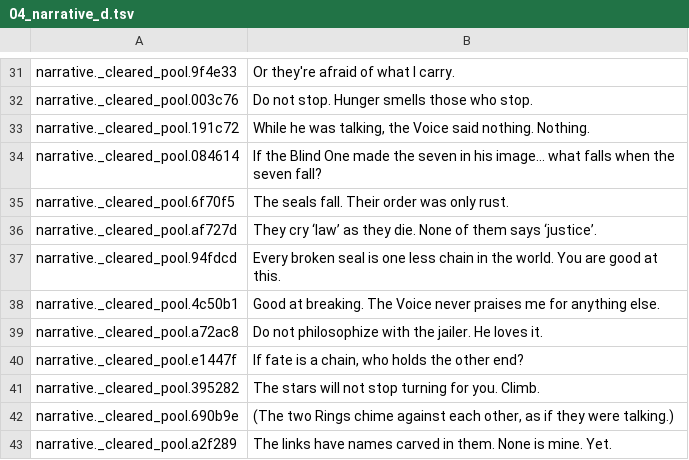
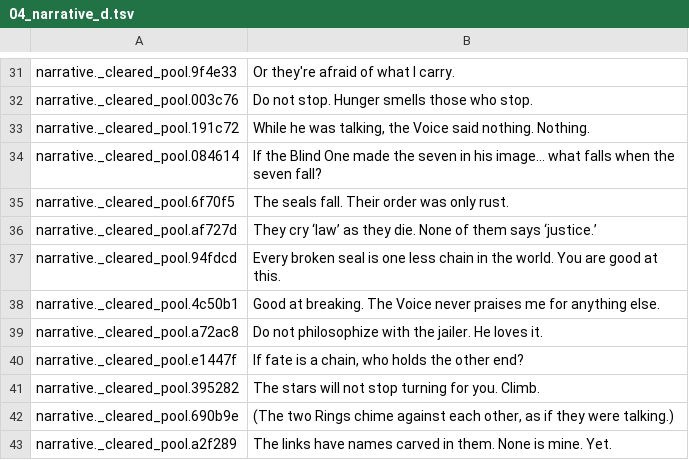
Before and after one commit to joaotatarin-svg/gnosis, a TSV file: assets/i18n/en/04_narrative_d.tsv, drawn as a sheet; only a part is shown, gaps mark what is left out.

```diff
--- a/assets/i18n/en/04_narrative_d.tsv
+++ b/assets/i18n/en/04_narrative_d.tsv
@@ -35,3 +35,3 @@ narrative._cleared_pool.084614	If the Blind One made the seven in his image... w
 narrative._cleared_pool.6f70f5	The seals fall. Their order was only rust.
-narrative._cleared_pool.af727d	They cry ‘law’ as they die. None of them says ‘justice’.
+narrative._cleared_pool.af727d	They cry ‘law’ as they die. None of them says ‘justice.’
 narrative._cleared_pool.94fdcd	Every broken seal is one less chain in the world. You are good at this.
```
Also changed, not shown: assets/i18n/en/01_narrative_a.tsv, assets/i18n/godot/gnosis_text.csv, 4 other files.
